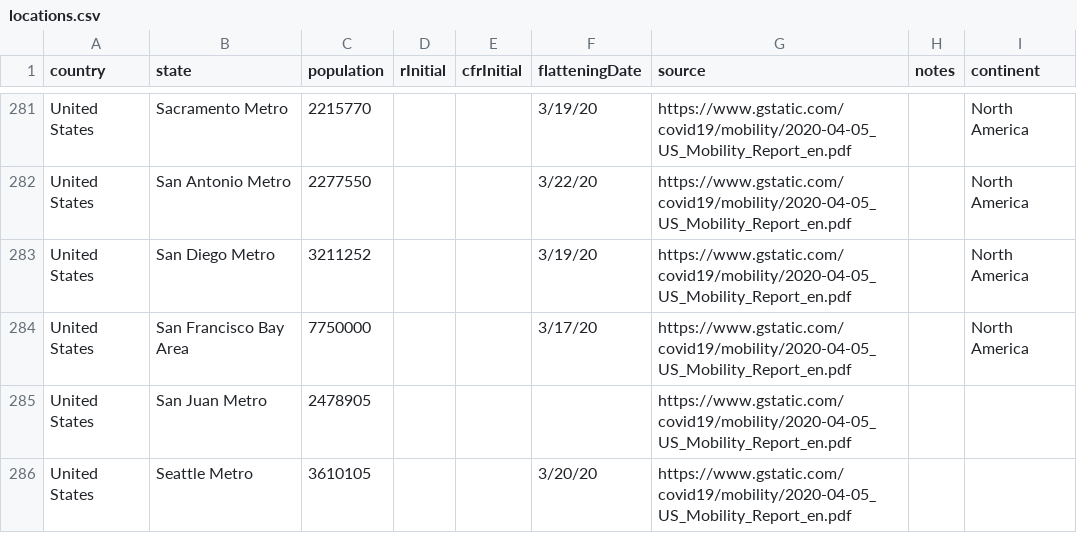
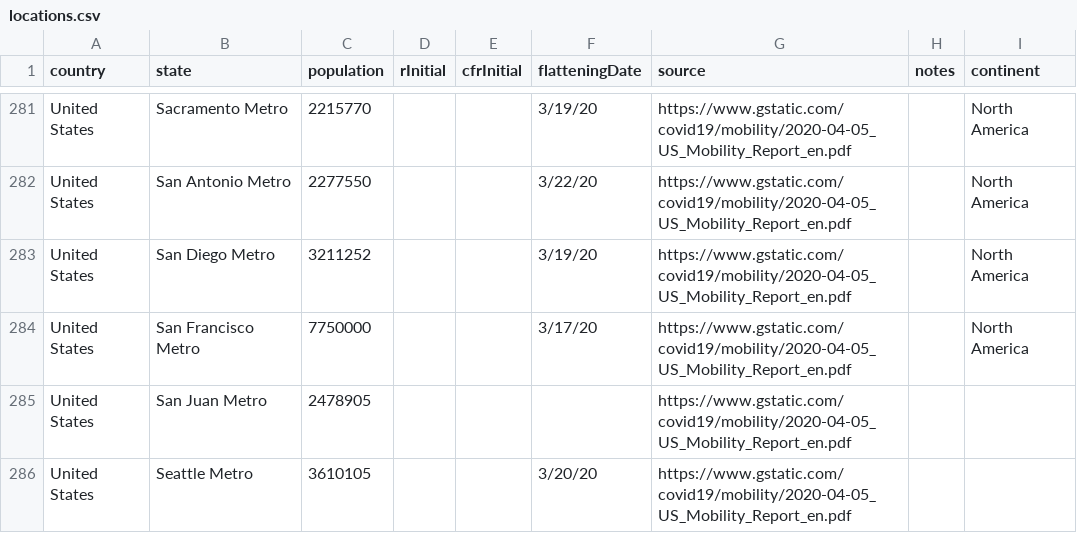
Before and after one commit to fryanpan/covid-19-scenarios, a CSV file: src/data/locations.csv, drawn as a sheet; only a part is shown, gaps mark what is left out.

Commit message:
Updating data

```diff
--- a/src/data/locations.csv
+++ b/src/data/locations.csv
@@ -283,3 +283,3 @@ United States,San Antonio Metro,2277550,,,3/22/20,https://www.gstatic.com/covid1
 United States,San Diego Metro,3211252,,,3/19/20,https://www.gstatic.com/covid19/mobility/2020-04-05_US_Mobility_Report_en.pdf,,North America
-United States,San Francisco Bay Area,7750000,,,3/17/20,https://www.gstatic.com/covid19/mobility/2020-04-05_US_Mobility_Report_en.pdf,,North America
+United States,San Francisco Metro,7750000,,,3/17/20,https://www.gstatic.com/covid19/mobility/2020-04-05_US_Mobility_Report_en.pdf,,North America
 United States,San Juan Metro,2478905,,,,https://www.gstatic.com/covid19/mobility/2020-04-05_US_Mobility_Report_en.pdf,,
```
Also changed, not shown: 1 other file.
